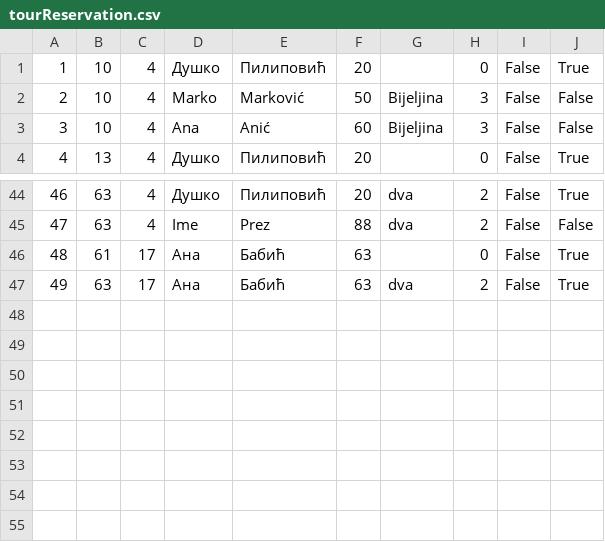
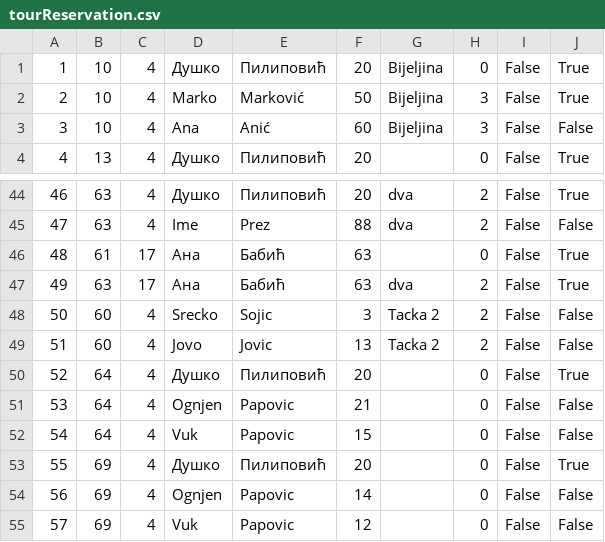
Before and after one commit to marija-djurdjevic/Booking, a CSV file: Resources/Data/tourReservation.csv, drawn as a sheet; only a part is shown, gaps mark what is left out.

```diff
--- a/Resources/Data/tourReservation.csv
+++ b/Resources/Data/tourReservation.csv
@@ -1,3 +1,3 @@
-1|10|4|Душко|Пилиповић|20||0|False|True
-2|10|4|Marko|Marković|50|Bijeljina|3|False|False
+1|10|4|Душко|Пилиповић|20|Bijeljina|0|False|True
+2|10|4|Marko|Marković|50|Bijeljina|3|False|True
 3|10|4|Ana|Anić|60|Bijeljina|3|False|False
@@ -47 +47,9 @@
 49|63|17|Ана|Бабић|63|dva|2|False|True
+50|60|4|Srecko|Sojic|3|Tacka 2|2|False|False
+51|60|4|Jovo|Jovic|13|Tacka 2|2|False|False
+52|64|4|Душко|Пилиповић|20||0|False|True
+53|64|4|Ognjen|Papovic|21||0|False|False
+54|64|4|Vuk|Papovic|15||0|False|False
+55|69|4|Душко|Пилиповић|20||0|False|True
+56|69|4|Ognjen|Papovic|14||0|False|False
+57|69|4|Vuk|Papovic|12||0|False|False
```
Also changed, not shown: Resources/Data/keyPoints.csv, Resources/Data/tourRequest.csv, 24 other files.
